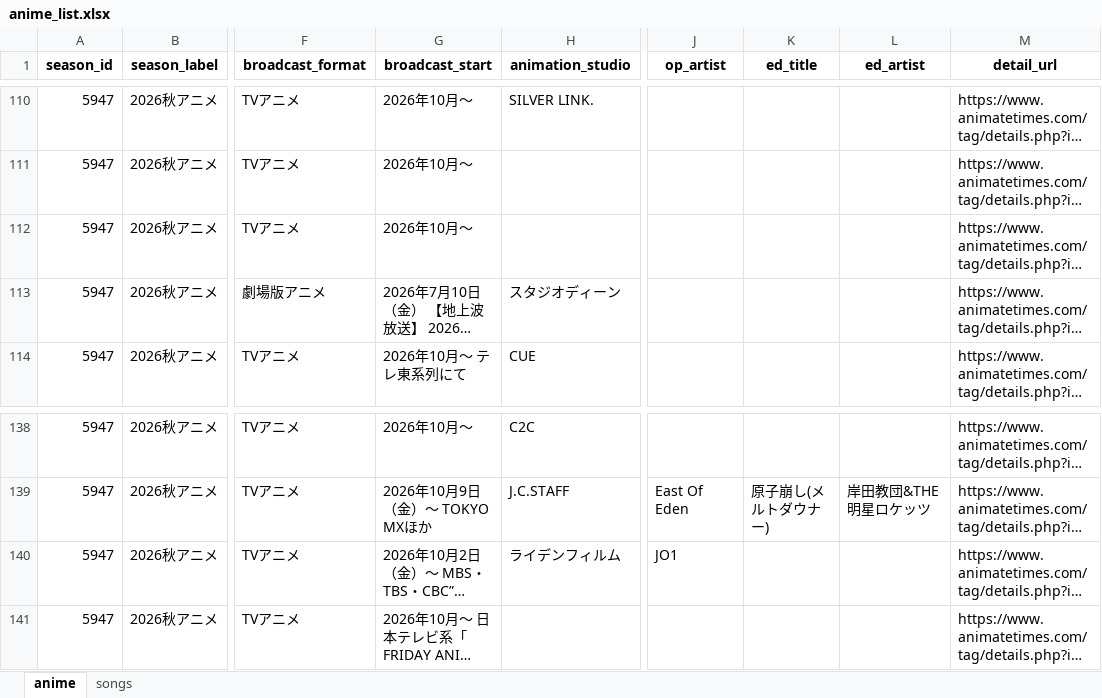
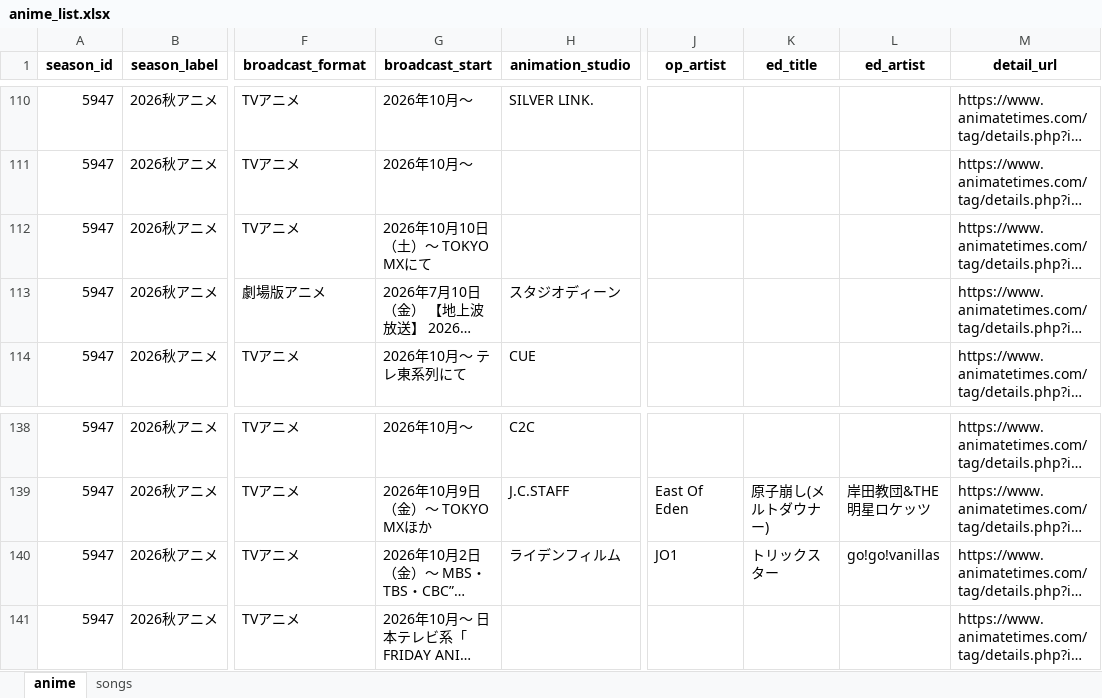
Before and after one commit to Anisong-Ranking/anime-list-updater, an Excel workbook: data/anime_list.xlsx, sheet anime, drawn as a sheet; only a part is shown, gaps mark what is left out; long unchanged cells end in …; values as stored, in another font and other column widths than the file's, no borders; the diff covers the shown part only; the diff names each change by its address in the sheet, - before the commit and + after, or states it on an @@ line.

Commit message:
auto: anime list update (PC) 2026-08-13

```diff
--- a/data/anime_list.xlsx (sheet anime)
+++ b/data/anime_list.xlsx (sheet anime)
-G112 (broadcast_start): 2026年10月～
+G112 (broadcast_start): 2026年10月10日（土）〜 TOKYO MXにて
-K140 (ed_title): (empty)
+K140 (ed_title): トリックスター
-L140 (ed_artist): (empty)
+L140 (ed_artist): go!go!vanillas
```
Also changed, not shown: 1 added row and 27 edited cells elsewhere in this sheet, sheet songs, 4 other files.
